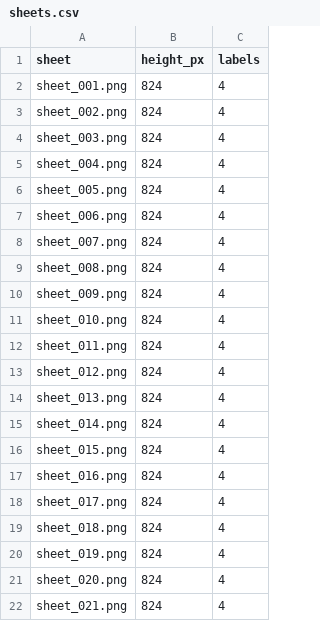
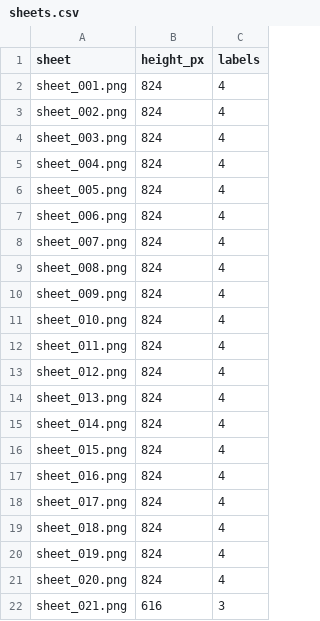
Before and after one commit to thibserot/electronics-catalog, a CSV file: docs/components/stickers/sheets.csv, drawn as a sheet.

```diff
--- a/docs/components/stickers/sheets.csv
+++ b/docs/components/stickers/sheets.csv
@@ -21,2 +21,2 @@ sheet_019.png,824,4
 sheet_020.png,824,4
-sheet_021.png,824,4
+sheet_021.png,616,3
```
Also changed, not shown: docs/components/stickers/index.csv, docs/components/stickers/sheet_positions.csv, 39 other files.
